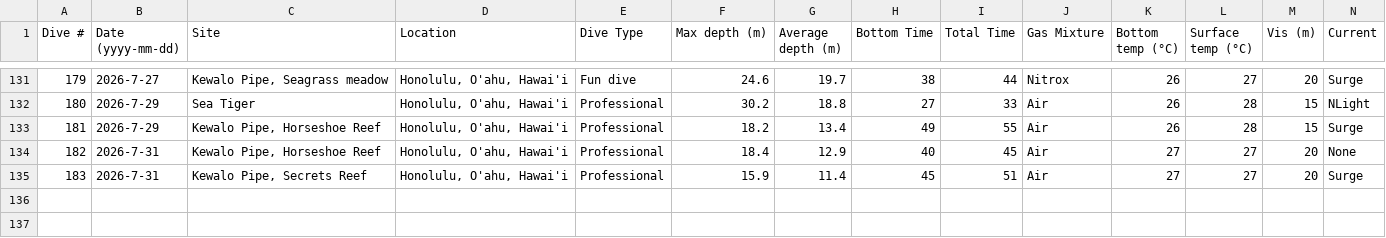
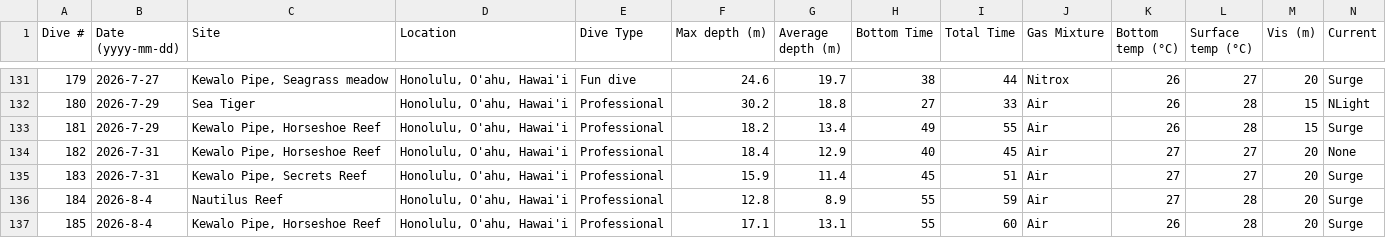
Before and after one commit to mayamegret/mayamegret.github.io, a CSV file: assets/data/divelog.csv, drawn as a sheet; only a part is shown, gaps mark what is left out; rows hold the shown columns only; the diff names each change by its address in the sheet, - before the commit and + after, or states it on an @@ line.

Commit message:
Add files via upload

```diff
--- a/assets/data/divelog.csv
+++ b/assets/data/divelog.csv
+row 136: 184 | 2026-8-4 | Nautilus Reef | Honolulu, O'ahu, Hawai'i | Professional | 12.8 | 8.9 | 55 | 59 | Air | 27 | 28 | 20 | Surge
+row 137: 185 | 2026-8-4 | Kewalo Pipe, Horseshoe Reef | Honolulu, O'ahu, Hawai'i | Professional | 17.1 | 13.1 | 55 | 60 | Air | 26 | 28 | 20 | Surge
```
